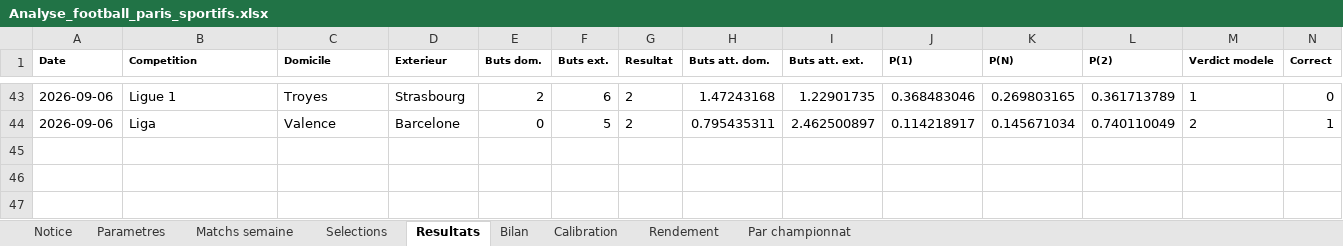
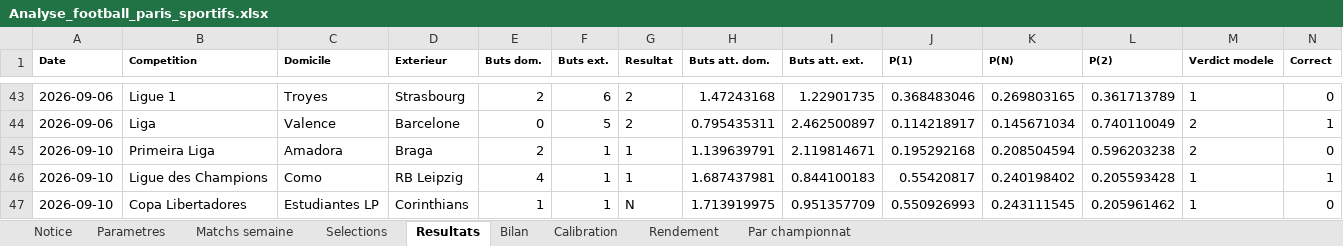
Before and after one commit to zoukeur971/analyse-foot, an Excel workbook: classeur/Analyse_football_paris_sportifs.xlsx, sheet Resultats, drawn as a sheet; only a part is shown, gaps mark what is left out; values as stored, in another font and other column widths than the file's, no borders; rows hold the shown columns only; the diff names each change by its address in the sheet, - before the commit and + after, or states it on an @@ line.

```diff
--- a/classeur/Analyse_football_paris_sportifs.xlsx (sheet Resultats)
+++ b/classeur/Analyse_football_paris_sportifs.xlsx (sheet Resultats)
+row 45: 2026-09-10 | Primeira Liga | Amadora | Braga | 2 | 1 | 1 | 1.139639791 | 2.119814671 | 0.195292168 | 0.208504594 | 0.596203238 | 2 | 0
+row 46: 2026-09-10 | Ligue des Champions | Como | RB Leipzig | 4 | 1 | 1 | 1.687437981 | 0.844100183 | 0.55420817 | 0.240198402 | 0.205593428 | 1 | 1
+row 47: 2026-09-10 | Copa Libertadores | Estudiantes LP | Corinthians | 1 | 1 | N | 1.713919975 | 0.951357709 | 0.550926993 | 0.243111545 | 0.205961462 | 1 | 0
```
Also changed, not shown: sheet Matchs semaine, sheet Selections, sheet Par championnat, sheet Bilan, sheet Rendement, sheet Calibration, 2 more sheets, 6 other files.
